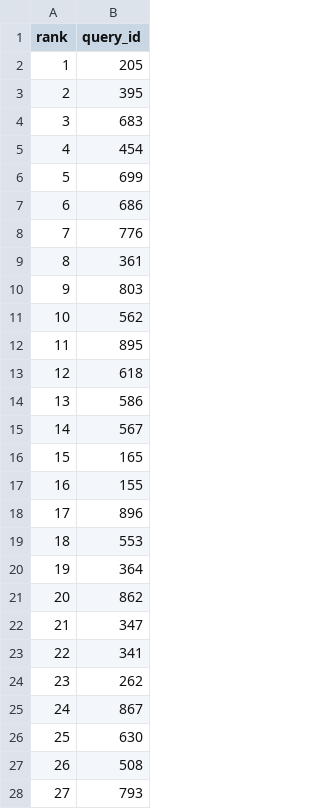
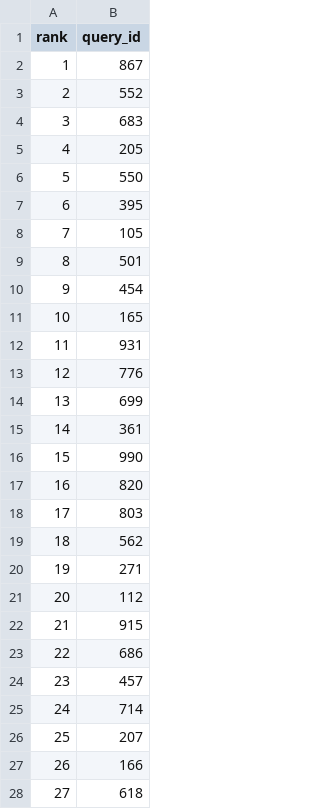
Before and after one commit to SIGMOD2027-Patience/Patience, a CSV file: results/mnist_hnsw_m6_efc50/selected_query_ids.csv, drawn as a sheet; only a part is shown; the diff covers the shown part only.

Commit message:
Reselect MNIST queries at 0.97 recall

```diff
--- a/results/mnist_hnsw_m6_efc50/selected_query_ids.csv
+++ b/results/mnist_hnsw_m6_efc50/selected_query_ids.csv
@@ -1,28 +1,28 @@
 rank,query_id
-1,205
-2,395
+1,867
+2,552
 3,683
-4,454
-5,699
-6,686
-7,776
-8,361
-9,803
-10,562
-11,895
-12,618
-13,586
-14,567
-15,165
-16,155
-17,896
-18,553
-19,364
-20,862
-21,347
-22,341
-23,262
-24,867
-25,630
-26,508
-27,793
+4,205
+5,550
+6,395
+7,105
+8,501
+9,454
+10,165
+11,931
+12,776
+13,699
+14,361
+15,990
+16,820
+17,803
+18,562
+19,271
+20,112
+21,915
+22,686
+23,457
+24,714
+25,207
+26,166
+27,618
```
Also changed, not shown: 72 edited cells elsewhere in this file, 5 other files.
